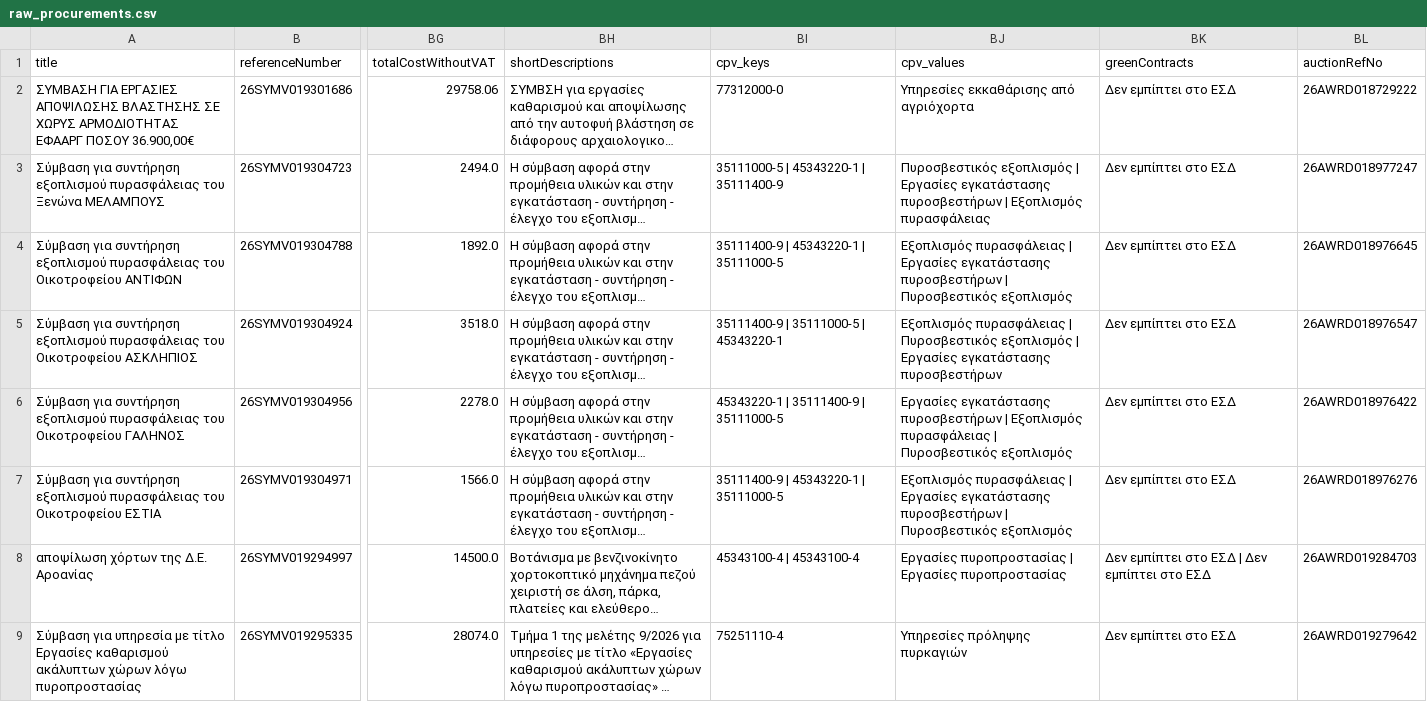
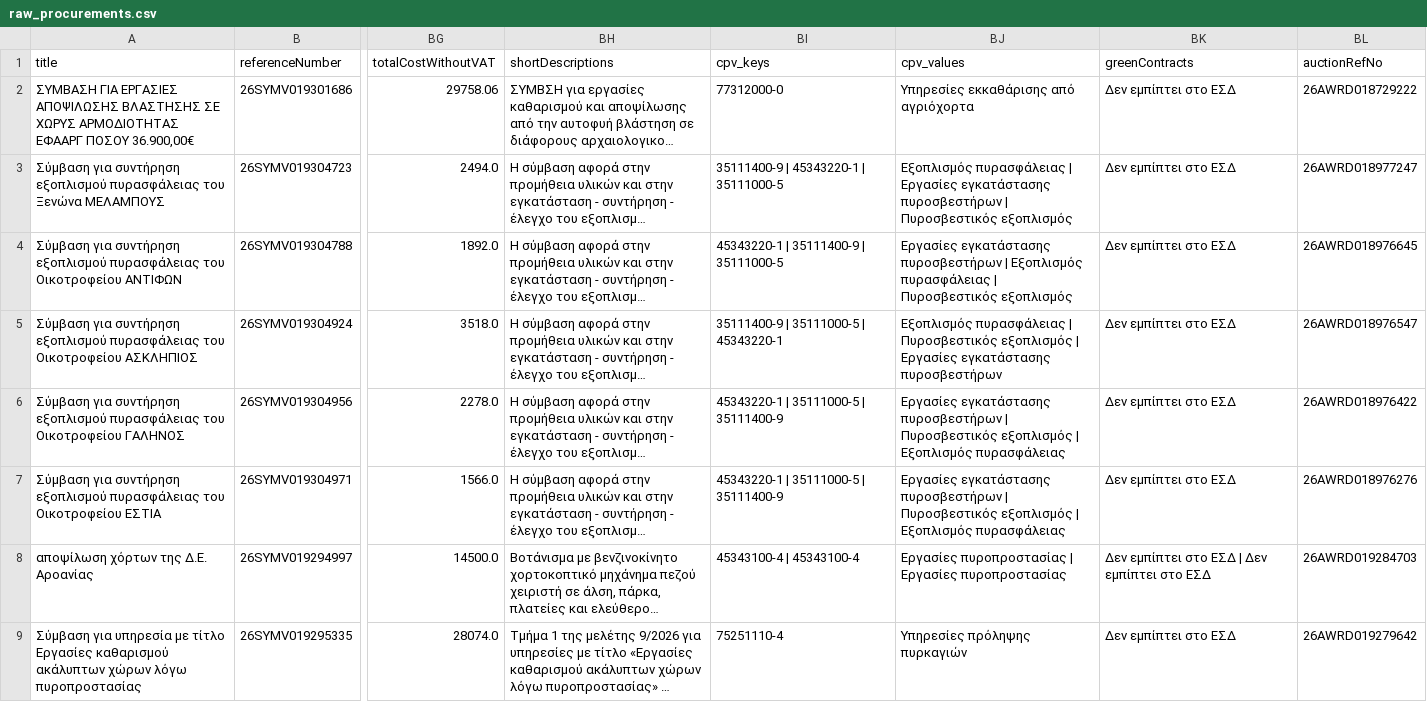
Before and after one commit to troboukis/2026_fire_protection, a CSV file: data/raw_procurements.csv, drawn as a sheet; only a part is shown, gaps mark what is left out; long unchanged cells end in …; the diff covers the shown part only; the diff names each change by its address in the sheet, - before the commit and + after, or states it on an @@ line.

```diff
--- a/data/raw_procurements.csv
+++ b/data/raw_procurements.csv
-BI3 (cpv_keys): 35111000-5 | 45343220-1 | 35111400-9
+BI3 (cpv_keys): 35111400-9 | 45343220-1 | 35111000-5
-BJ3 (cpv_values): Πυροσβεστικός εξοπλισμός | Εργασίες εγκατάστασης πυροσβεστήρων | Εξοπλισμός πυρασφάλειας
+BJ3 (cpv_values): Εξοπλισμός πυρασφάλειας | Εργασίες εγκατάστασης πυροσβεστήρων | Πυροσβεστικός εξοπλισμός
-BI4 (cpv_keys): 35111400-9 | 45343220-1 | 35111000-5
+BI4 (cpv_keys): 45343220-1 | 35111400-9 | 35111000-5
-BJ4 (cpv_values): Εξοπλισμός πυρασφάλειας | Εργασίες εγκατάστασης πυροσβεστήρων | Πυροσβεστικός…
+BJ4 (cpv_values): Εργασίες εγκατάστασης πυροσβεστήρων | Εξοπλισμός πυρασφάλειας | Πυροσβεστικός…
-BI6 (cpv_keys): 45343220-1 | 35111400-9 | 35111000-5
+BI6 (cpv_keys): 45343220-1 | 35111000-5 | 35111400-9
-BJ6 (cpv_values): …πυροσβεστήρων | Εξοπλισμός πυρασφάλειας | Πυροσβεστικός εξοπλισμός
+BJ6 (cpv_values): …πυροσβεστήρων | Πυροσβεστικός εξοπλισμός | Εξοπλισμός πυρασφάλειας
-BI7 (cpv_keys): 35111400-9 | 45343220-1 | 35111000-5
+BI7 (cpv_keys): 45343220-1 | 35111000-5 | 35111400-9
-BJ7 (cpv_values): Εξοπλισμός πυρασφάλειας | Εργασίες εγκατάστασης πυροσβεστήρων | Πυροσβεστικός εξοπλισμός
+BJ7 (cpv_values): Εργασίες εγκατάστασης πυροσβεστήρων | Πυροσβεστικός εξοπλισμός | Εξοπλισμός πυρασφάλειας
```
Also changed, not shown: 4 edited cells elsewhere in this file, logs/fetch_runs.csv, logs/kimdis_fetch_runs.csv, 3 other files.
